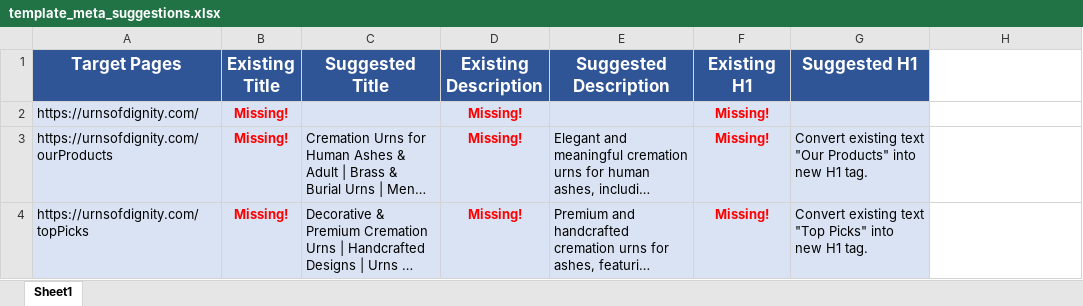
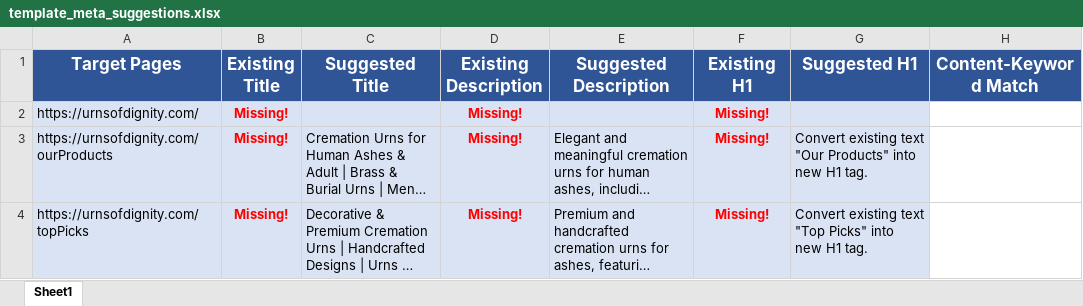
Before and after one commit to apex-on-pageautomationtools/seo-toolkit-updates, an Excel workbook: scripts/template_meta_suggestions.xlsx, sheet Sheet1, drawn as a sheet; long unchanged cells end in …; values as stored, in another font and other column widths than the file's, no borders; the diff names each change by its address in the sheet, - before the commit and + after, or states it on an @@ line.

```diff
--- a/scripts/template_meta_suggestions.xlsx (sheet Sheet1)
+++ b/scripts/template_meta_suggestions.xlsx (sheet Sheet1)
-H1: (empty)
+H1: Content-Keyword Match
-H1 fill: none
+H1 fill: #2F5597
```
Also changed, not shown: 4 other files.
